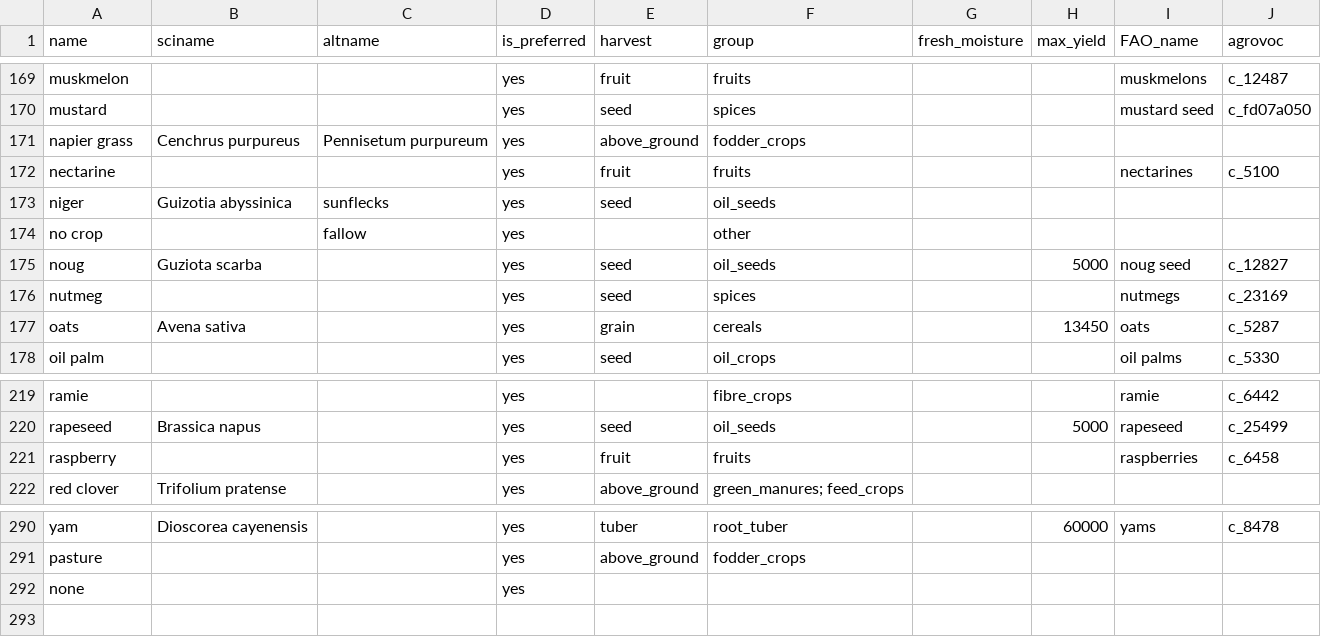
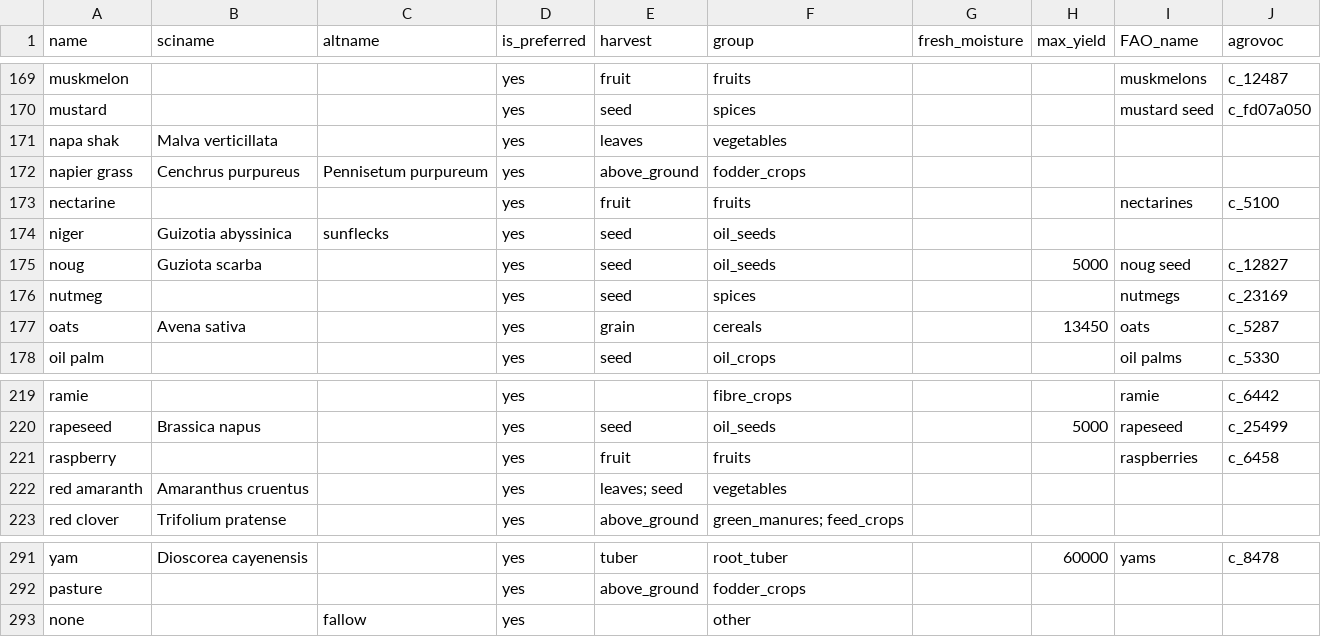
Before and after one commit to reagro/carob, a CSV file: terms/values_crop.csv, drawn as a sheet; only a part is shown, gaps mark what is left out.

```diff
--- a/terms/values_crop.csv
+++ b/terms/values_crop.csv
@@ -170,2 +170,3 @@ muskmelon,,,yes,fruit,fruits,,,muskmelons,c_12487
 mustard,,,yes,seed,spices,,,mustard seed,c_fd07a050
+napa shak,Malva verticillata,,yes,leaves,vegetables,,,,
 napier grass,Cenchrus purpureus,Pennisetum purpureum,yes,above_ground,fodder_crops,,,,
@@ -173,3 +174,2 @@ nectarine,,,yes,fruit,fruits,,,nectarines,c_5100
 niger ,Guizotia abyssinica,sunflecks,yes,seed,oil_seeds,,,,
-no crop,,fallow,yes,,other,,,,
 noug,Guziota scarba,,yes,seed,oil_seeds,,5000,noug seed,c_12827
@@ -221,2 +221,3 @@ rapeseed,Brassica napus,,yes,seed,oil_seeds,,5000,rapeseed,c_25499
 raspberry,,,yes,fruit,fruits,,,raspberries,c_6458
+red amaranth,Amaranthus cruentus,,yes,leaves; seed,vegetables,,,,
 red clover,Trifolium pratense,,yes,above_ground,green_manures; feed_crops,,,,
@@ -291,2 +292,2 @@ yam,Dioscorea cayenensis,,yes,tuber,root_tuber,,60000,yams,c_8478
 pasture,,,yes,above_ground,fodder_crops,,,,
-none,,,yes,,,,,,
+none,,fallow,yes,,other,,,,
```
Also changed, not shown: terms/values_currency.csv.
